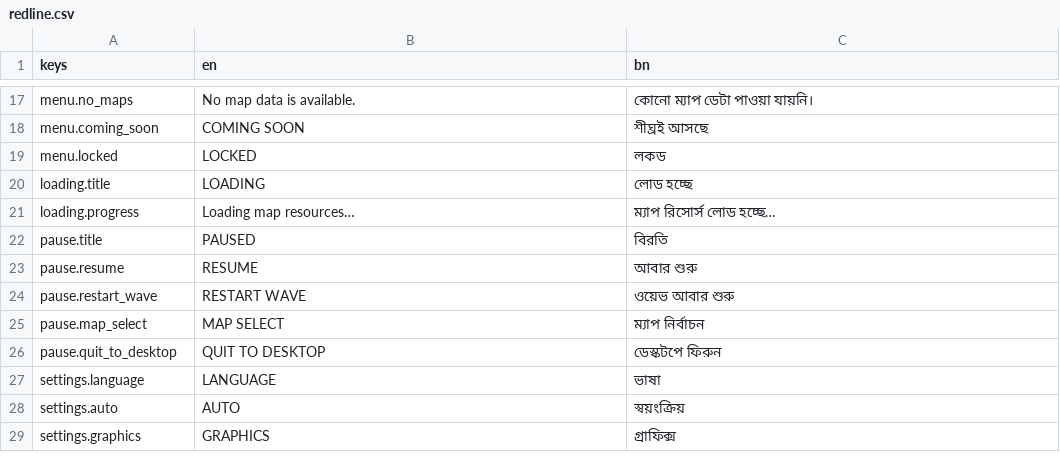
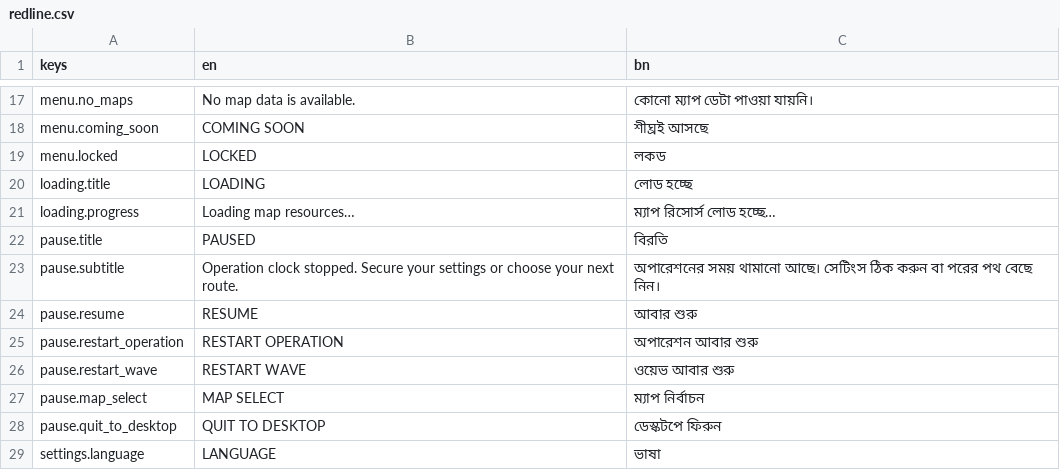
Before and after one commit to black-glass-dev/2D-Game, a CSV file: data/localization/redline.csv, drawn as a sheet; only a part is shown, gaps mark what is left out; the shorter side is filled out with more unchanged rows; the diff names each change by its address in the sheet, - before the commit and + after, or states it on an @@ line.

Commit message:
feat: add pause lifecycle and shared settings
Co-authored-by: arena-agent <297053741+arena-agent@users.noreply.github.com>

```diff
--- a/data/localization/redline.csv
+++ b/data/localization/redline.csv
+row 23: pause.subtitle | Operation clock stopped. Secure your settings or choose your next route. | অপারেশনের সময় থামানো আছে। সেটিংস ঠিক করুন বা পরের পথ বেছে নিন।
+row 25: pause.restart_operation | RESTART OPERATION | অপারেশন আবার শুরু
```
Also changed, not shown: 4 other files.
